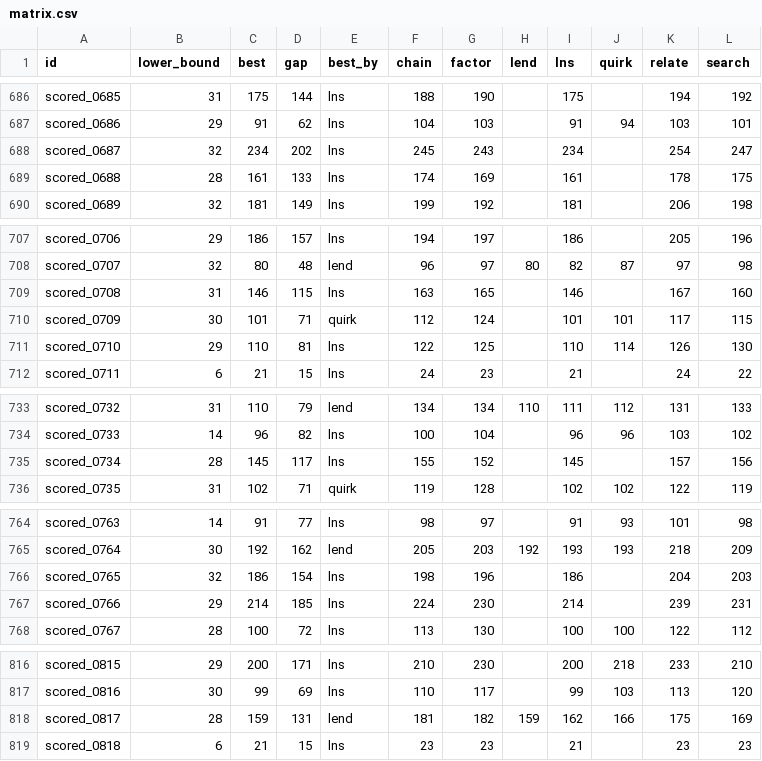
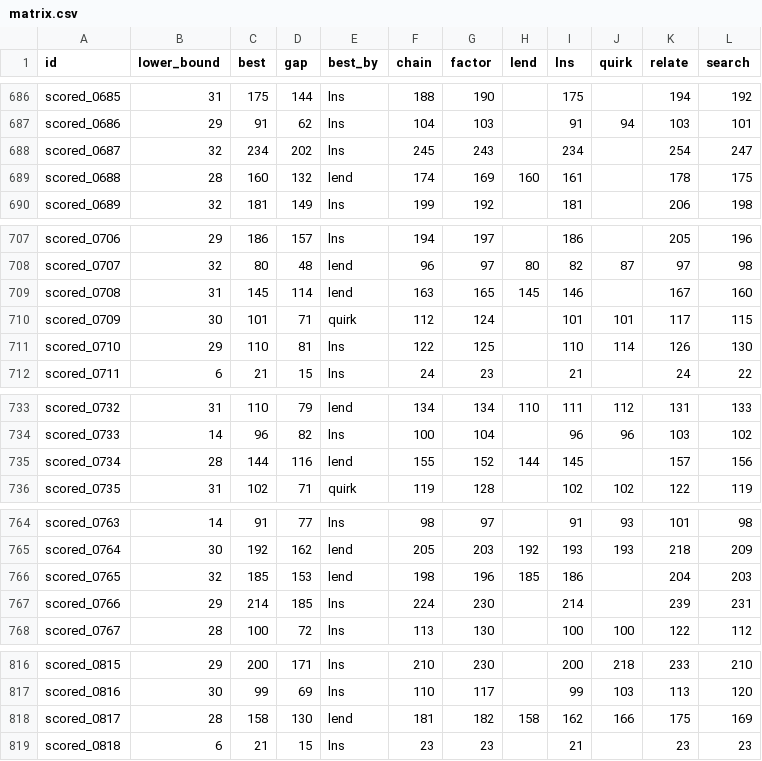
Before and after one commit to Chan-b0b/Santa2026, a CSV file: board/matrix.csv, drawn as a sheet; only a part is shown, gaps mark what is left out.

```diff
--- a/board/matrix.csv
+++ b/board/matrix.csv
@@ -688,3 +688,3 @@ scored_0686,29,91,62,lns,104,103,,91,94,103,101
 scored_0687,32,234,202,lns,245,243,,234,,254,247
-scored_0688,28,161,133,lns,174,169,,161,,178,175
+scored_0688,28,160,132,lend,174,169,160,161,,178,175
 scored_0689,32,181,149,lns,199,192,,181,,206,198
@@ -708,3 +708,3 @@ scored_0706,29,186,157,lns,194,197,,186,,205,196
 scored_0707,32,80,48,lend,96,97,80,82,87,97,98
-scored_0708,31,146,115,lns,163,165,,146,,167,160
+scored_0708,31,145,114,lend,163,165,145,146,,167,160
 scored_0709,30,101,71,quirk,112,124,,101,101,117,115
@@ -734,3 +734,3 @@ scored_0732,31,110,79,lend,134,134,110,111,112,131,133
 scored_0733,14,96,82,lns,100,104,,96,96,103,102
-scored_0734,28,145,117,lns,155,152,,145,,157,156
+scored_0734,28,144,116,lend,155,152,144,145,,157,156
 scored_0735,31,102,71,quirk,119,128,,102,102,122,119
@@ -765,3 +765,3 @@ scored_0763,14,91,77,lns,98,97,,91,93,101,98
 scored_0764,30,192,162,lend,205,203,192,193,193,218,209
-scored_0765,32,186,154,lns,198,196,,186,,204,203
+scored_0765,32,185,153,lend,198,196,185,186,,204,203
 scored_0766,29,214,185,lns,224,230,,214,,239,231
@@ -817,3 +817,3 @@ scored_0815,29,200,171,lns,210,230,,200,218,233,210
 scored_0816,30,99,69,lns,110,117,,99,103,113,120
-scored_0817,28,159,131,lend,181,182,159,162,166,175,169
+scored_0817,28,158,130,lend,181,182,158,162,166,175,169
 scored_0818,6,21,15,lns,23,23,,21,,23,23
```
Also changed, not shown: board/approaches.csv, board/history.csv, 1 other file.
